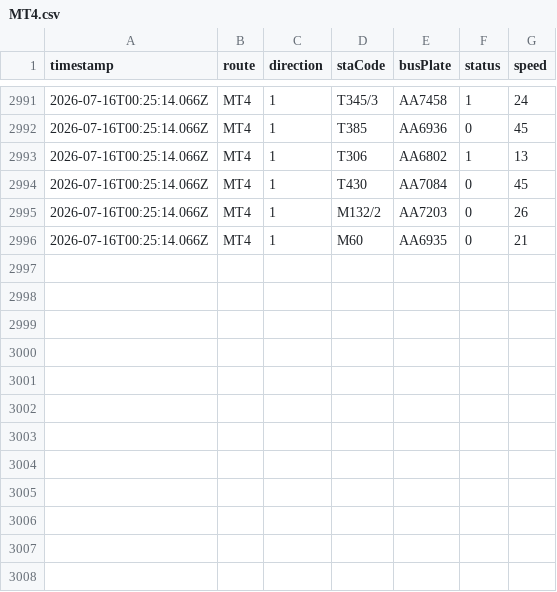
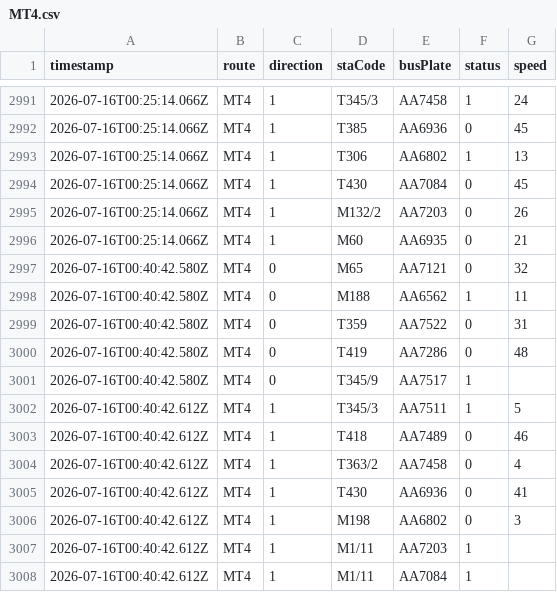
Before and after one commit to ChiHin-Lio/macau-gtfs-data, a CSV file: raw_logs/MT4.csv, drawn as a sheet; only a part is shown, gaps mark what is left out; the diff names each change by its address in the sheet, - before the commit and + after, or states it on an @@ line.

Commit message:
scraper: update MT4.csv via Cloudflare Worker

```diff
--- a/raw_logs/MT4.csv
+++ b/raw_logs/MT4.csv
+row 2997: 2026-07-16T00:40:42.580Z | MT4 | 0 | M65 | AA7121 | 0 | 32
+row 2998: 2026-07-16T00:40:42.580Z | MT4 | 0 | M188 | AA6562 | 1 | 11
+row 2999: 2026-07-16T00:40:42.580Z | MT4 | 0 | T359 | AA7522 | 0 | 31
+row 3000: 2026-07-16T00:40:42.580Z | MT4 | 0 | T419 | AA7286 | 0 | 48
+row 3001: 2026-07-16T00:40:42.580Z | MT4 | 0 | T345/9 | AA7517 | 1
+row 3002: 2026-07-16T00:40:42.612Z | MT4 | 1 | T345/3 | AA7511 | 1 | 5
+row 3003: 2026-07-16T00:40:42.612Z | MT4 | 1 | T418 | AA7489 | 0 | 46
+row 3004: 2026-07-16T00:40:42.612Z | MT4 | 1 | T363/2 | AA7458 | 0 | 4
+row 3005: 2026-07-16T00:40:42.612Z | MT4 | 1 | T430 | AA6936 | 0 | 41
+row 3006: 2026-07-16T00:40:42.612Z | MT4 | 1 | M198 | AA6802 | 0 | 3
+row 3007: 2026-07-16T00:40:42.612Z | MT4 | 1 | M1/11 | AA7203 | 1
+row 3008: 2026-07-16T00:40:42.612Z | MT4 | 1 | M1/11 | AA7084 | 1
```
